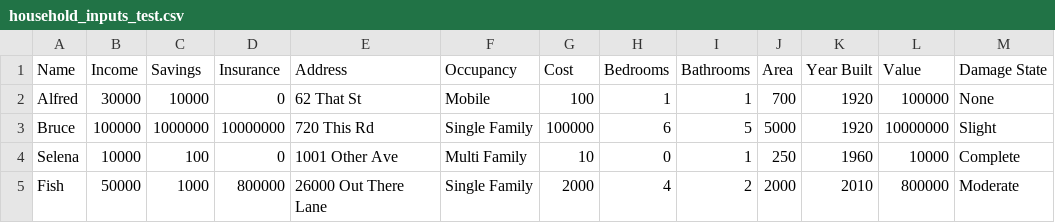
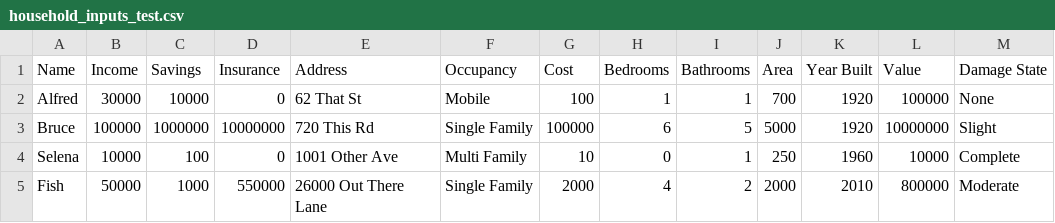
Before and after one commit to scottbmiles/DESaster, a CSV file: inputs/household_inputs_test.csv, drawn as a sheet; only a part is shown; the diff names each change by its address in the sheet, - before the commit and + after, or states it on an @@ line.

```diff
--- a/inputs/household_inputs_test.csv
+++ b/inputs/household_inputs_test.csv
-D5 (Insurance): 800000
+D5 (Insurance): 550000
```
Also changed, not shown: 4 other files.
